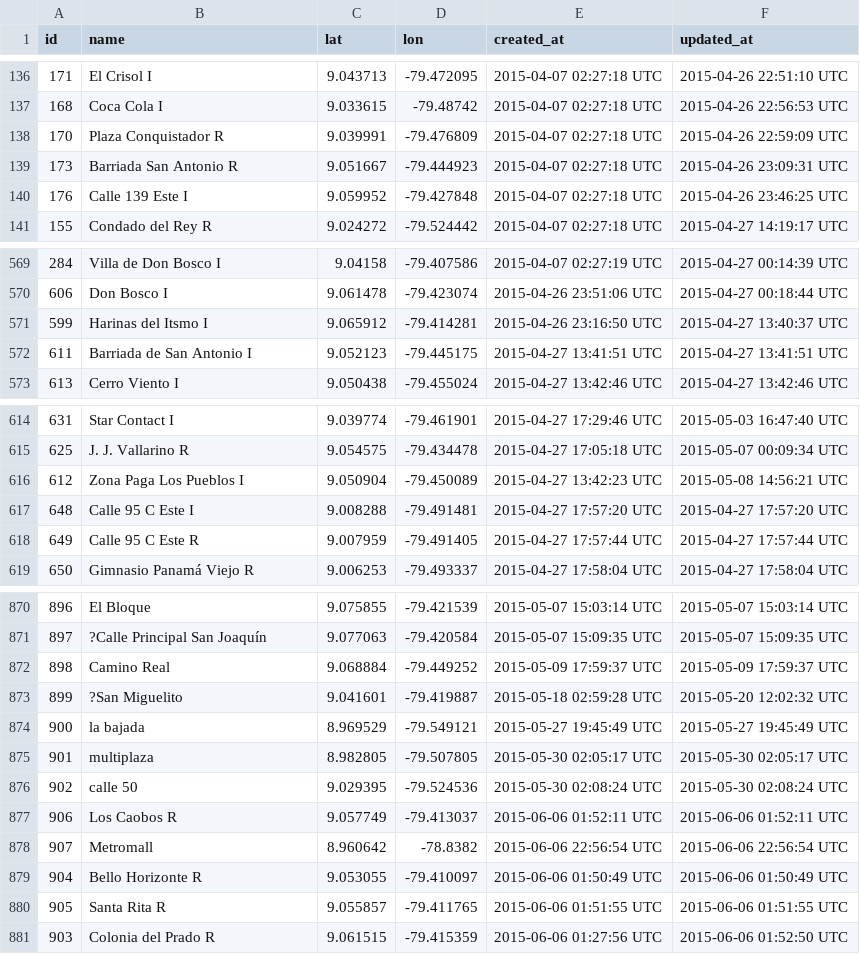
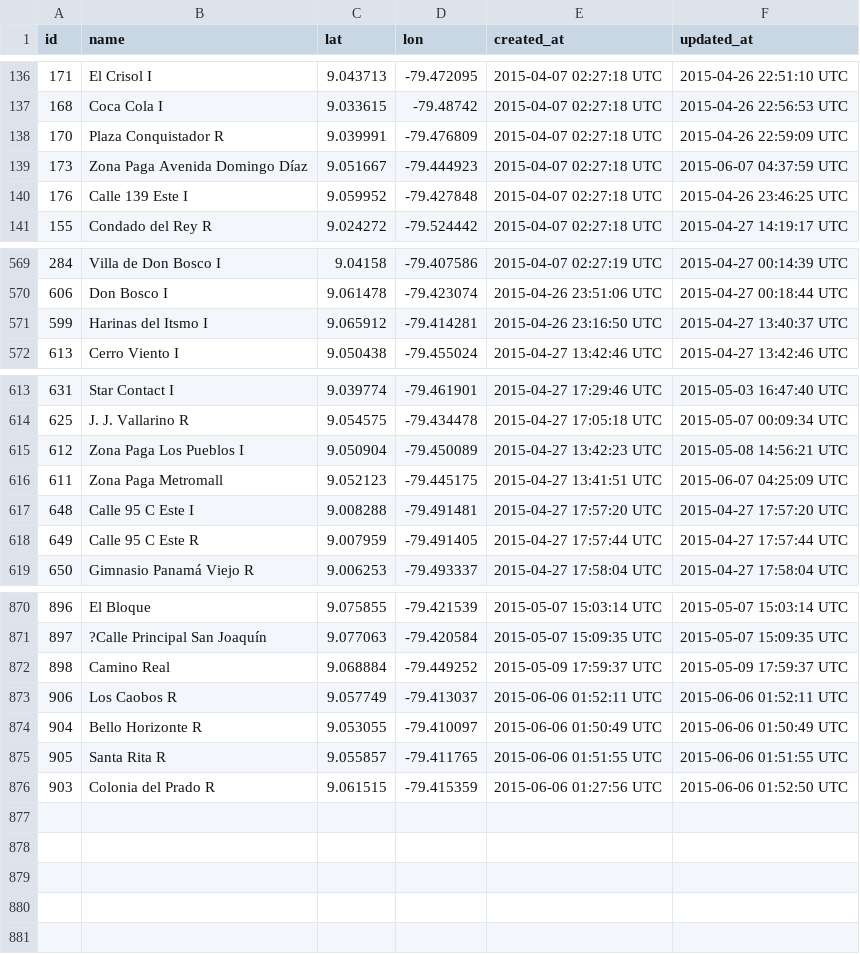
Before and after one commit to merlos/panatrans-dataset, a CSV file: stops.csv, drawn as a sheet; only a part is shown, gaps mark what is left out.

Commit message:
Fixed some stops

```diff
--- a/stops.csv
+++ b/stops.csv
@@ -138,3 +138,3 @@ id,name,lat,lon,created_at,updated_at
 170,Plaza Conquistador R,9.039991,-79.476809,2015-04-07 02:27:18 UTC,2015-04-26 22:59:09 UTC
-173,Barriada San Antonio R,9.051667,-79.444923,2015-04-07 02:27:18 UTC,2015-04-26 23:09:31 UTC
+173,Zona Paga Avenida Domingo Díaz,9.051667,-79.444923,2015-04-07 02:27:18 UTC,2015-06-07 04:37:59 UTC
 176,Calle 139 Este I,9.059952,-79.427848,2015-04-07 02:27:18 UTC,2015-04-26 23:46:25 UTC
@@ -571,3 +571,2 @@ id,name,lat,lon,created_at,updated_at
 599,Harinas del Itsmo I,9.065912,-79.414281,2015-04-26 23:16:50 UTC,2015-04-27 13:40:37 UTC
-611,Barriada de San Antonio I,9.052123,-79.445175,2015-04-27 13:41:51 UTC,2015-04-27 13:41:51 UTC
 613,Cerro Viento I,9.050438,-79.455024,2015-04-27 13:42:46 UTC,2015-04-27 13:42:46 UTC
@@ -616,2 +615,3 @@ id,name,lat,lon,created_at,updated_at
 612,Zona Paga Los Pueblos I,9.050904,-79.450089,2015-04-27 13:42:23 UTC,2015-05-08 14:56:21 UTC
+611,Zona Paga Metromall,9.052123,-79.445175,2015-04-27 13:41:51 UTC,2015-06-07 04:25:09 UTC
 648,Calle 95 C Este I,9.008288,-79.491481,2015-04-27 17:57:20 UTC,2015-04-27 17:57:20 UTC
@@ -872,8 +872,3 @@ id,name,lat,lon,created_at,updated_at
 898,Camino Real,9.068884,-79.449252,2015-05-09 17:59:37 UTC,2015-05-09 17:59:37 UTC
-899,?San Miguelito,9.041601,-79.419887,2015-05-18 02:59:28 UTC,2015-05-20 12:02:32 UTC
-900,la bajada,8.969529,-79.549121,2015-05-27 19:45:49 UTC,2015-05-27 19:45:49 UTC
-901,multiplaza,8.982805,-79.507805,2015-05-30 02:05:17 UTC,2015-05-30 02:05:17 UTC
-902,calle 50,9.029395,-79.524536,2015-05-30 02:08:24 UTC,2015-05-30 02:08:24 UTC
 906,Los Caobos R,9.057749,-79.413037,2015-06-06 01:52:11 UTC,2015-06-06 01:52:11 UTC
-907,Metromall,8.960642,-78.8382,2015-06-06 22:56:54 UTC,2015-06-06 22:56:54 UTC
 904,Bello Horizonte R,9.053055,-79.410097,2015-06-06 01:50:49 UTC,2015-06-06 01:50:49 UTC
```
